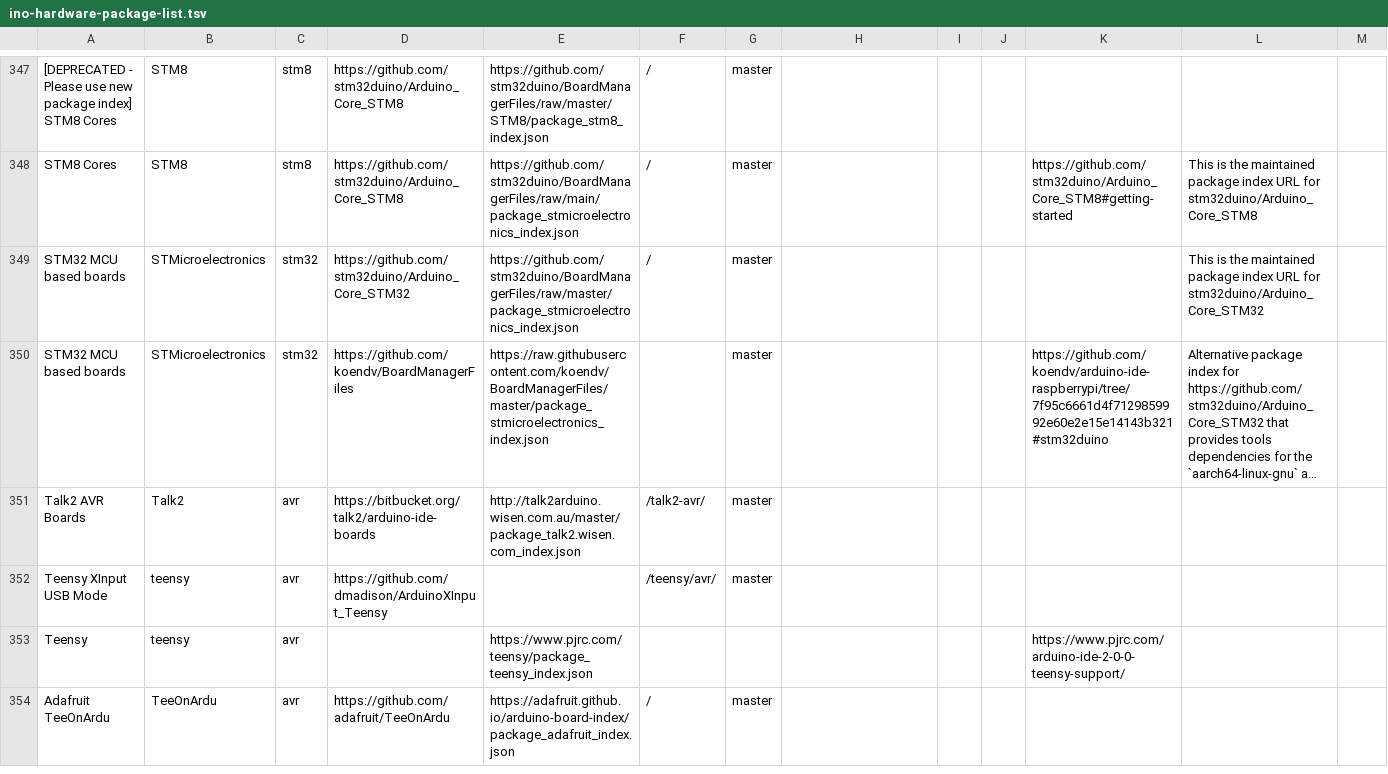
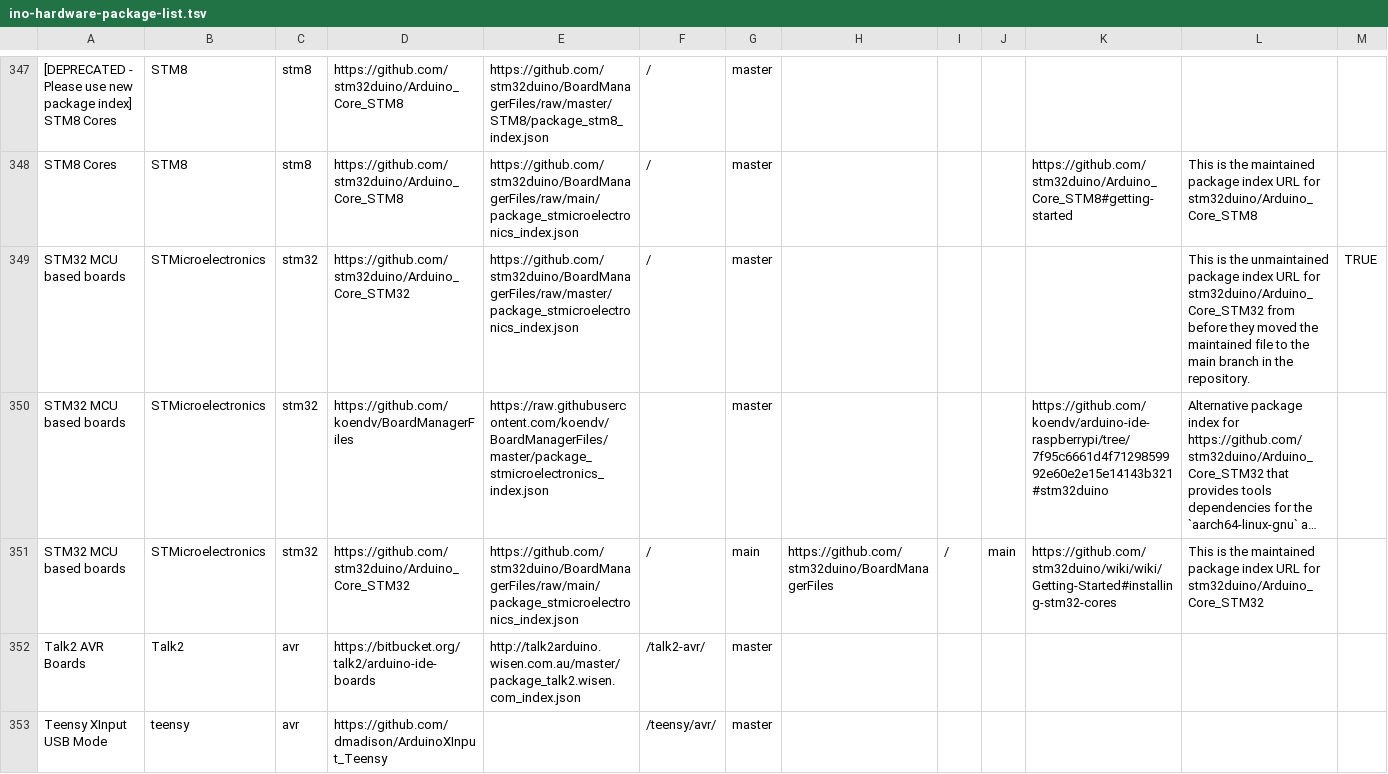
Before and after one commit to per1234/inoplatforms, a TSV file: ino-hardware-package-list.tsv, drawn as a sheet; only a part is shown, gaps mark what is left out; the shorter side is filled out with more unchanged rows; long unchanged cells end in …; the diff names each change by its address in the sheet, - before the commit and + after, or states it on an @@ line.

Commit message:
Add new package index for `STMicroelectronics:stm32`

```diff
--- a/ino-hardware-package-list.tsv
+++ b/ino-hardware-package-list.tsv
-L349: …is the maintained package index URL for stm32duino/Arduino_Core_STM32
+L349: …is the unmaintained package index URL for stm32duino/Arduino_Core_STM32 from before they moved the maintained file to the main branch in the repository.
-M349: (empty)
+M349: TRUE
+row 351: STM32 MCU based boards | STMicroelectronics | stm32 | https://github.com/stm32duino/Arduino_Core_STM32 | https://github.com/stm32duino/BoardManagerFiles/raw/main/package_stmicroelectronics_index.json | / | main | https://github.com/stm32duino/BoardManagerFiles | / | main | https://github.com/stm32duino/wiki/wiki/Getting-Started#installing-stm32-cores | This is the maintained package index URL for stm32duino/Arduino_Core_STM32
```
